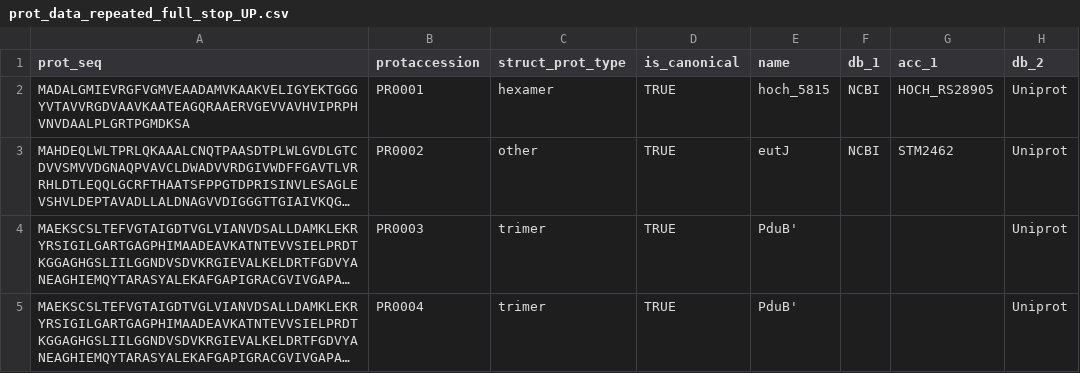
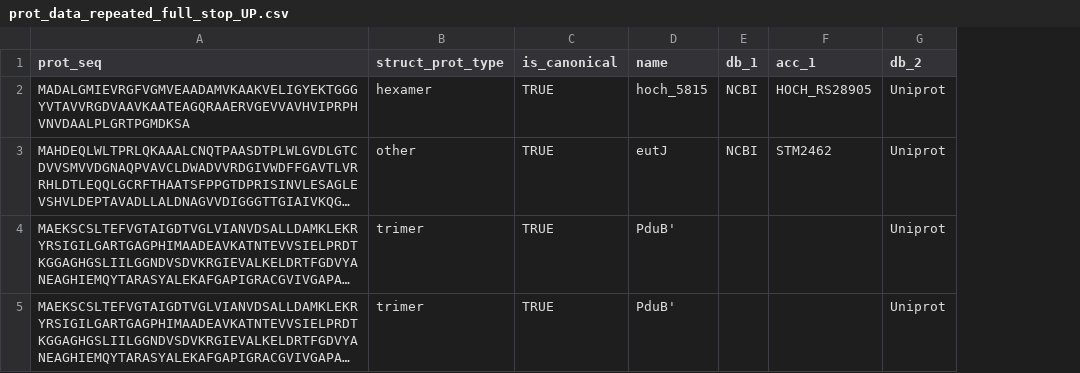
Before and after one commit to monserrj/BMC-database, a CSV file: data/raw/prot_info/prot_data_repeated_full_stop_UP.csv, drawn as a sheet; only a part is shown; long unchanged cells end in …; the diff names each change by its address in the sheet, - before the commit and + after, or states it on an @@ line.

Commit message:
Modifications to read correctly both protein and external database. For now only linking to protein no cds, need to talk with Leighton about a few things to make changes. Tested with manual data for protein errors. Next step is testing for external database error

```diff
--- a/data/raw/prot_info/prot_data_repeated_full_stop_UP.csv
+++ b/data/raw/prot_info/prot_data_repeated_full_stop_UP.csv
-column B (protaccession), rows 2-5: PR0001 | PR0002 | PR0003 | PR0004
```
Also changed, not shown: data/raw/prot_info/prot_data_rstructype_changed_enum_UP.csv, 6 other files.
